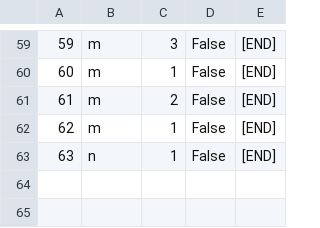
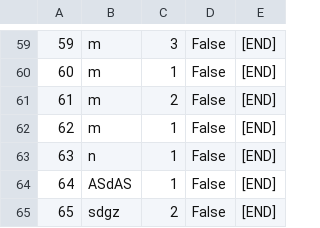
Before and after one commit to urosjevtic/SIMS-project, a CSV file: InitialProject/InitialProject/Resources/Data/checkPoints.csv, drawn as a sheet; only a part is shown, gaps mark what is left out.

```diff
--- a/InitialProject/InitialProject/Resources/Data/checkPoints.csv
+++ b/InitialProject/InitialProject/Resources/Data/checkPoints.csv
@@ -63 +63,3 @@
 63|n|1|False|[END]
+64|ASdAS|1|False|[END]
+65|sdgz|2|False|[END]
```
Also changed, not shown: InitialProject/InitialProject/Resources/Data/images.csv, InitialProject/InitialProject/Resources/Data/tourGuests.csv, 26 other files.
